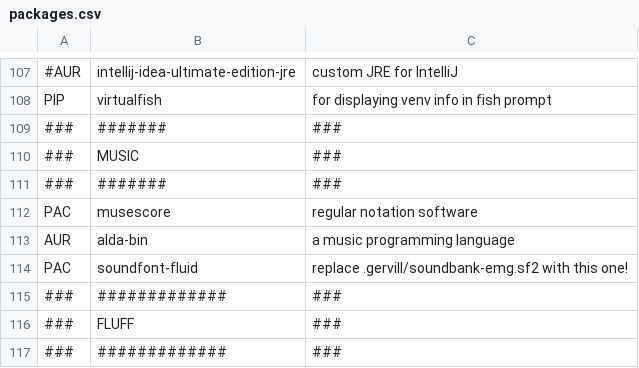
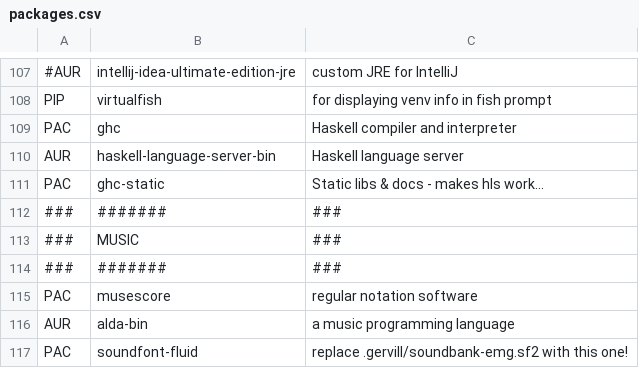
Before and after one commit to toberge/dotfiles, a CSV file: _setup/packages.csv, drawn as a sheet; only a part is shown, gaps mark what is left out; the shorter side is filled out with more unchanged rows; the diff names each change by its address in the sheet, - before the commit and + after, or states it on an @@ line.

```diff
--- a/_setup/packages.csv
+++ b/_setup/packages.csv
+row 109: PAC | ghc | Haskell compiler and interpreter
+row 110: AUR | haskell-language-server-bin | Haskell language server
+row 111: PAC | ghc-static | Static libs & docs - makes hls work...
```
Also changed, not shown: 1 other file.
